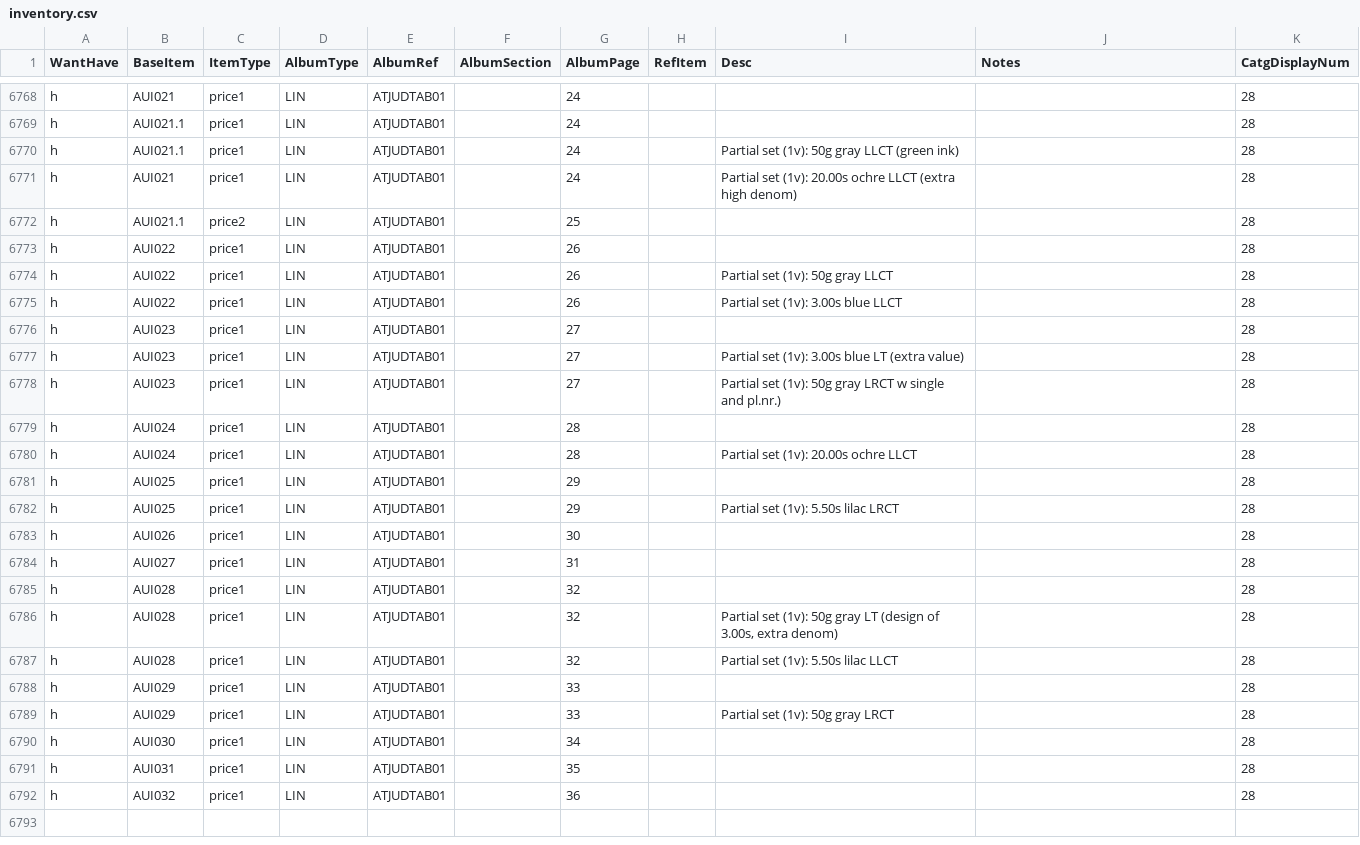
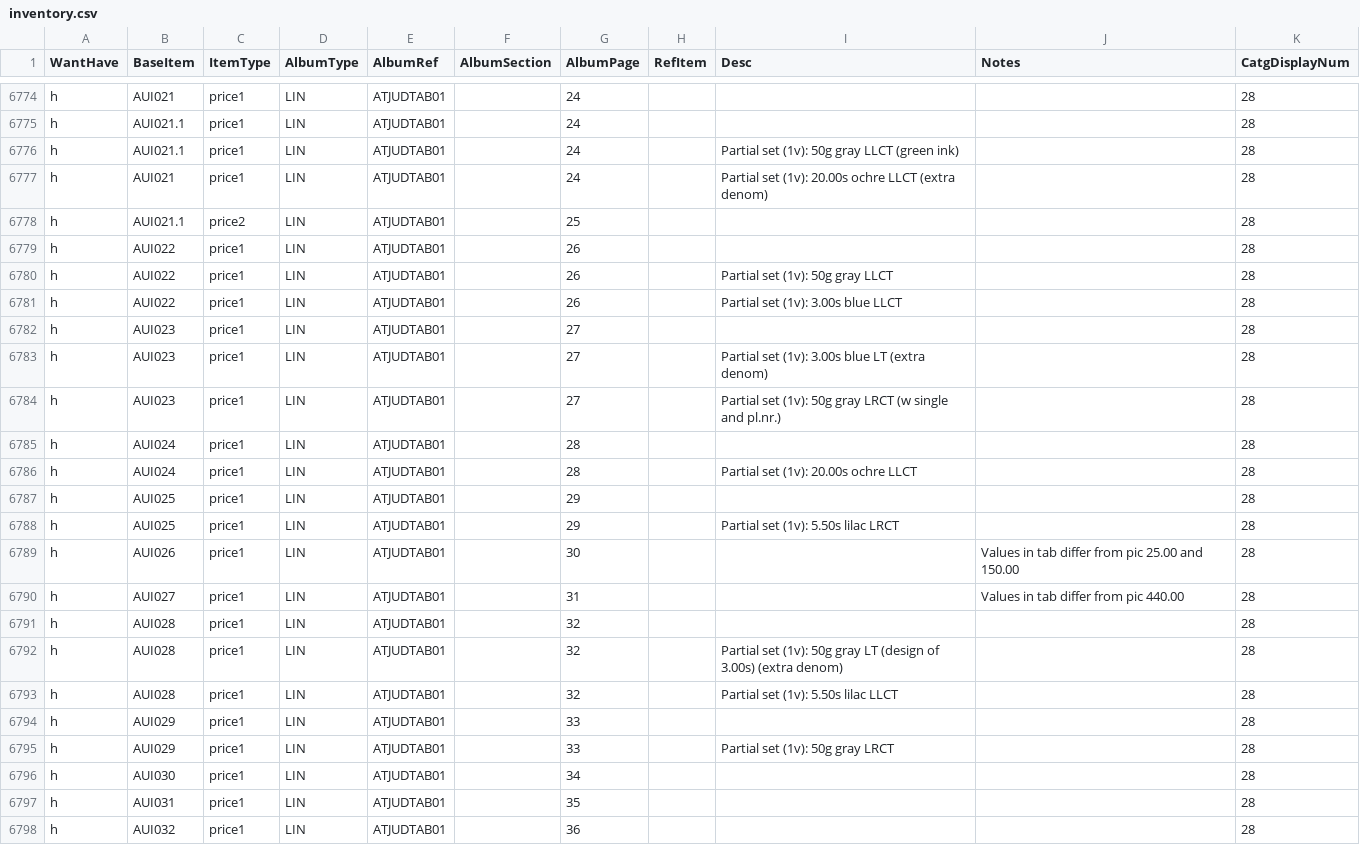
Before and after one commit to mmehr2/StampCollection, a CSV file: inventory.csv, drawn as a sheet; only a part is shown, gaps mark what is left out; the diff covers the shown part only.

```diff
--- a/inventory.csv
+++ b/inventory.csv
@@ -6770,3 +6776,3 @@ h,AUI021.1,price1,LIN,ATJUDTAB01,,24,,,,28
 h,AUI021.1,price1,LIN,ATJUDTAB01,,24,,Partial set (1v): 50g gray LLCT (green ink),,28
-h,AUI021,price1,LIN,ATJUDTAB01,,24,,Partial set (1v): 20.00s ochre LLCT (extra high denom),,28
+h,AUI021,price1,LIN,ATJUDTAB01,,24,,Partial set (1v): 20.00s ochre LLCT (extra denom),,28
 h,AUI021.1,price2,LIN,ATJUDTAB01,,25,,,,28
@@ -6776,4 +6782,4 @@ h,AUI022,price1,LIN,ATJUDTAB01,,26,,Partial set (1v): 3.00s blue LLCT,,28
 h,AUI023,price1,LIN,ATJUDTAB01,,27,,,,28
-h,AUI023,price1,LIN,ATJUDTAB01,,27,,Partial set (1v): 3.00s blue LT (extra value),,28
-h,AUI023,price1,LIN,ATJUDTAB01,,27,,Partial set (1v): 50g gray LRCT w single and pl.nr.),,28
+h,AUI023,price1,LIN,ATJUDTAB01,,27,,Partial set (1v): 3.00s blue LT (extra denom),,28
+h,AUI023,price1,LIN,ATJUDTAB01,,27,,Partial set (1v): 50g gray LRCT (w single and pl.nr.),,28
 h,AUI024,price1,LIN,ATJUDTAB01,,28,,,,28
@@ -6782,6 +6788,6 @@ h,AUI025,price1,LIN,ATJUDTAB01,,29,,,,28
 h,AUI025,price1,LIN,ATJUDTAB01,,29,,Partial set (1v): 5.50s lilac LRCT,,28
-h,AUI026,price1,LIN,ATJUDTAB01,,30,,,,28
-h,AUI027,price1,LIN,ATJUDTAB01,,31,,,,28
+h,AUI026,price1,LIN,ATJUDTAB01,,30,,,Values in tab differ from pic 25.00 and 150.00,28
+h,AUI027,price1,LIN,ATJUDTAB01,,31,,,Values in tab differ from pic 440.00,28
 h,AUI028,price1,LIN,ATJUDTAB01,,32,,,,28
-h,AUI028,price1,LIN,ATJUDTAB01,,32,,"Partial set (1v): 50g gray LT (design of 3.00s, extra denom)",,28
+h,AUI028,price1,LIN,ATJUDTAB01,,32,,Partial set (1v): 50g gray LT (design of 3.00s) (extra denom),,28
 h,AUI028,price1,LIN,ATJUDTAB01,,32,,Partial set (1v): 5.50s lilac LLCT,,28
```
Also changed, not shown: 11 added rows, 5 removed rows, 1 moved row and 22 edited cells elsewhere in this file.
